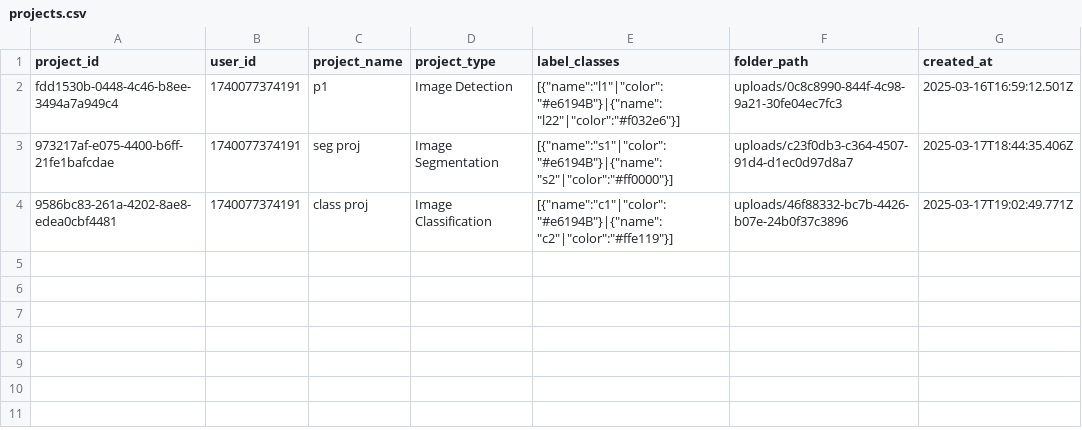
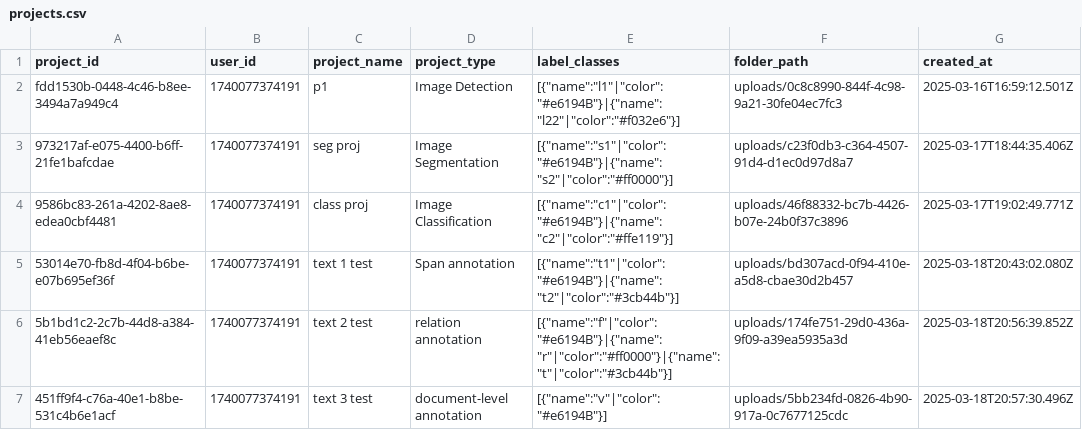
Before and after one commit to raihan5802/Annotation-Page---Ai-Platform, a CSV file: projects.csv, drawn as a sheet; the diff names each change by its address in the sheet, - before the commit and + after, or states it on an @@ line.

```diff
--- a/projects.csv
+++ b/projects.csv
+row 5: 53014e70-fb8d-4f04-b6be-e07b695ef36f | 1740077374191 | text 1 test | Span annotation | [{"name":"t1"|"color":"#e6194B"}|{"name":"t2"|"color":"#3cb44b"}] | uploads/bd307acd-0f94-410e-a5d8-cbae30d2b457 | 2025-03-18T20:43:02.080Z
+row 6: 5b1bd1c2-2c7b-44d8-a384-41eb56eaef8c | 1740077374191 | text 2 test | relation annotation | [{"name":"f"|"color":"#e6194B"}|{"name":"r"|"color":"#ff0000"}|{"name":"t"|"color":"#3cb44b"}] | uploads/174fe751-29d0-436a-9f09-a39ea5935a3d | 2025-03-18T20:56:39.852Z
+row 7: 451ff9f4-c76a-40e1-b8be-531c4b6e1acf | 1740077374191 | text 3 test | document-level annotation | [{"name":"v"|"color":"#e6194B"}] | uploads/5bb234fd-0826-4b90-917a-0c7677125cdc | 2025-03-18T20:57:30.496Z
```
Also changed, not shown: jobs.csv, tasks.csv, 23 other files.
